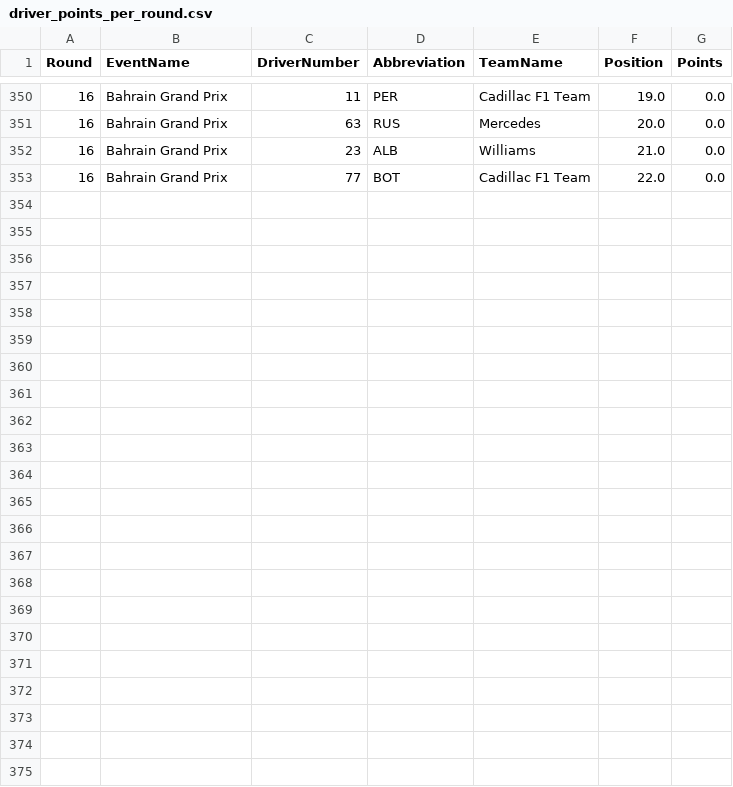
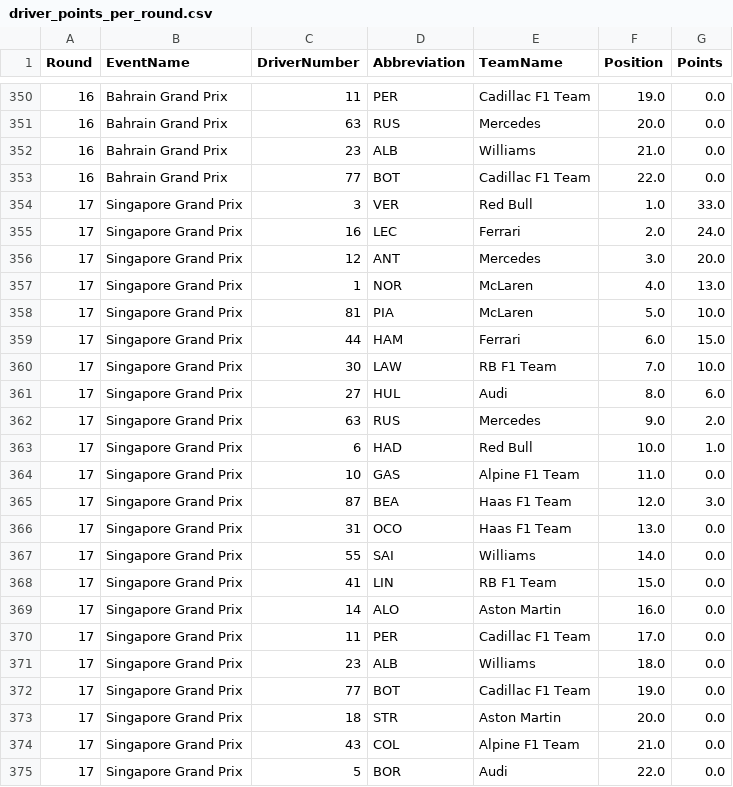
Before and after one commit to Rochit1/F1-Analytics-Dashboard, a CSV file: data/driver_points_per_round.csv, drawn as a sheet; only a part is shown, gaps mark what is left out.

```diff
--- a/data/driver_points_per_round.csv
+++ b/data/driver_points_per_round.csv
@@ -353 +353,23 @@ Round,EventName,DriverNumber,Abbreviation,TeamName,Position,Points
 16,Bahrain Grand Prix,77,BOT,Cadillac F1 Team,22.0,0.0
+17,Singapore Grand Prix,3,VER,Red Bull,1.0,33.0
+17,Singapore Grand Prix,16,LEC,Ferrari,2.0,24.0
+17,Singapore Grand Prix,12,ANT,Mercedes,3.0,20.0
+17,Singapore Grand Prix,1,NOR,McLaren,4.0,13.0
+17,Singapore Grand Prix,81,PIA,McLaren,5.0,10.0
+17,Singapore Grand Prix,44,HAM,Ferrari,6.0,15.0
+17,Singapore Grand Prix,30,LAW,RB F1 Team,7.0,10.0
+17,Singapore Grand Prix,27,HUL,Audi,8.0,6.0
+17,Singapore Grand Prix,63,RUS,Mercedes,9.0,2.0
+17,Singapore Grand Prix,6,HAD,Red Bull,10.0,1.0
+17,Singapore Grand Prix,10,GAS,Alpine F1 Team,11.0,0.0
+17,Singapore Grand Prix,87,BEA,Haas F1 Team,12.0,3.0
+17,Singapore Grand Prix,31,OCO,Haas F1 Team,13.0,0.0
+17,Singapore Grand Prix,55,SAI,Williams,14.0,0.0
+17,Singapore Grand Prix,41,LIN,RB F1 Team,15.0,0.0
+17,Singapore Grand Prix,14,ALO,Aston Martin,16.0,0.0
+17,Singapore Grand Prix,11,PER,Cadillac F1 Team,17.0,0.0
+17,Singapore Grand Prix,23,ALB,Williams,18.0,0.0
+17,Singapore Grand Prix,77,BOT,Cadillac F1 Team,19.0,0.0
+17,Singapore Grand Prix,18,STR,Aston Martin,20.0,0.0
+17,Singapore Grand Prix,43,COL,Alpine F1 Team,21.0,0.0
+17,Singapore Grand Prix,5,BOR,Audi,22.0,0.0
```
Also changed, not shown: data/complete_race_results.csv, data/fastest_laps.csv, 8 other files.
